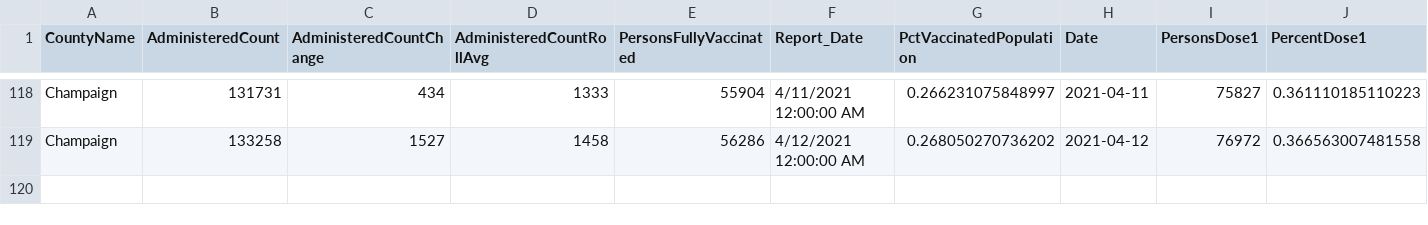
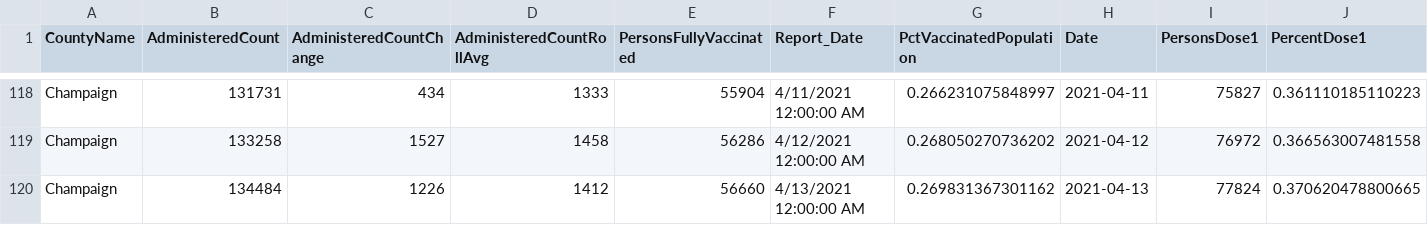
Before and after one commit to bzigterman/CUcovid, a CSV file: idph/vax_champaign.csv, drawn as a sheet; only a part is shown, gaps mark what is left out; rows hold the shown columns only; the diff names each change by its address in the sheet, - before the commit and + after, or states it on an @@ line.

Commit message:
add data

```diff
--- a/idph/vax_champaign.csv
+++ b/idph/vax_champaign.csv
+row 120: Champaign | 134484 | 1226 | 1412 | 56660 | 4/13/2021 12:00:00 AM | 0.269831367301162 | 2021-04-13 | 77824 | 0.370620478800665
```
Also changed, not shown: data/CUcovid.csv, data/dville.csv, 36 other files.
